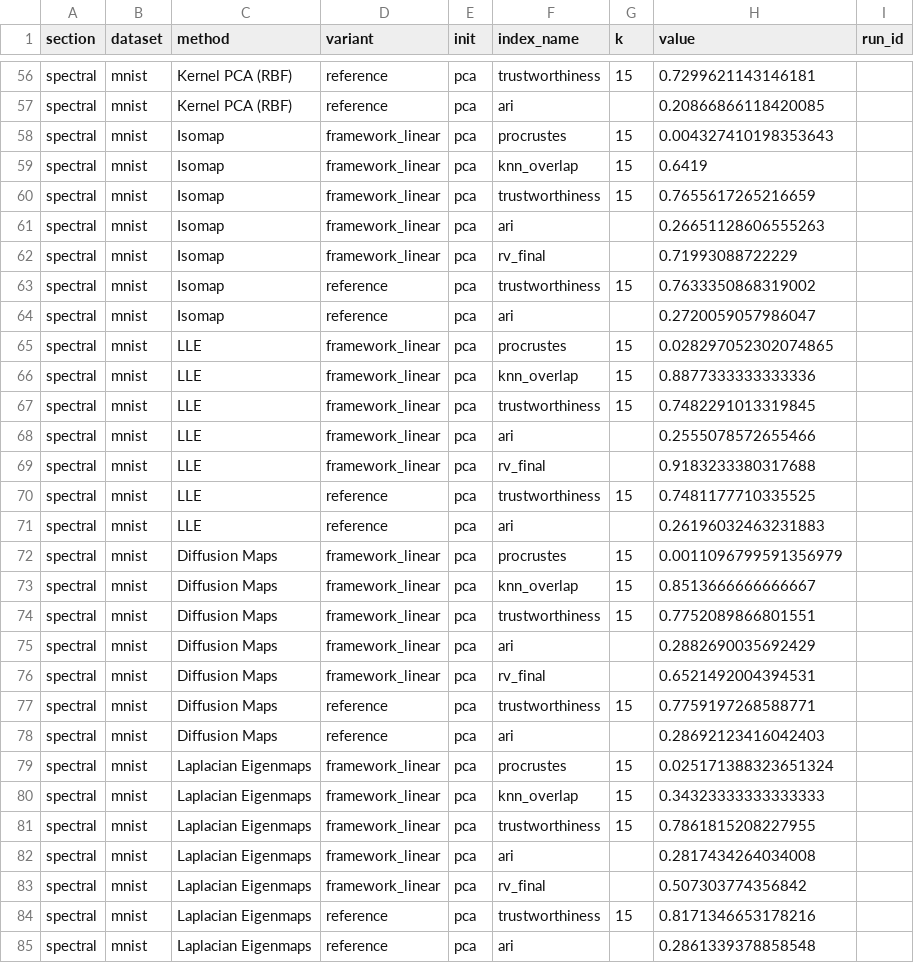
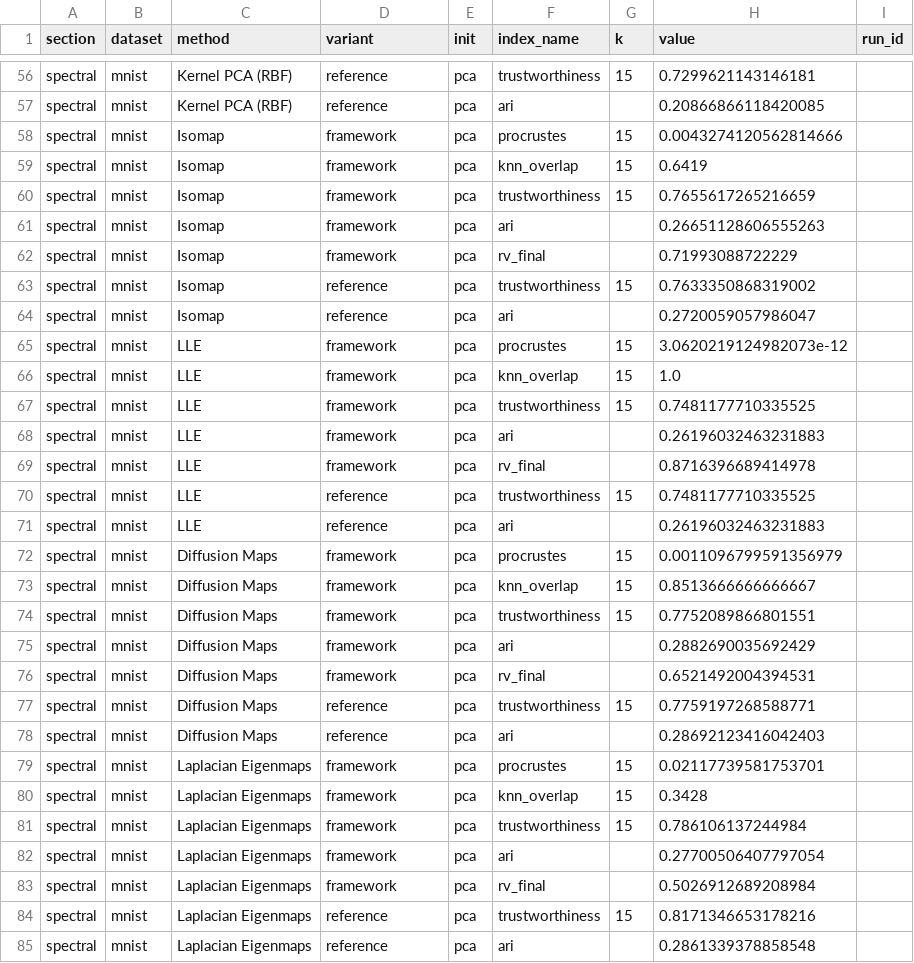
Before and after one commit to gguex/rv_dimred, a CSV file: results/indices/spectral/spectral_indices_tidy.csv, drawn as a sheet; only a part is shown, gaps mark what is left out; the diff covers the shown part only.

```diff
--- a/results/indices/spectral/spectral_indices_tidy.csv
+++ b/results/indices/spectral/spectral_indices_tidy.csv
@@ -57,28 +57,28 @@ spectral,mnist,Kernel PCA (RBF),reference,pca,trustworthiness,15,0.7299621143146
 spectral,mnist,Kernel PCA (RBF),reference,pca,ari,,0.20866866118420085,
-spectral,mnist,Isomap,framework_linear,pca,procrustes,15,0.004327410198353643,
-spectral,mnist,Isomap,framework_linear,pca,knn_overlap,15,0.6419,
-spectral,mnist,Isomap,framework_linear,pca,trustworthiness,15,0.7655617265216659,
-spectral,mnist,Isomap,framework_linear,pca,ari,,0.26651128606555263,
-spectral,mnist,Isomap,framework_linear,pca,rv_final,,0.71993088722229,
+spectral,mnist,Isomap,framework,pca,procrustes,15,0.0043274120562814666,
+spectral,mnist,Isomap,framework,pca,knn_overlap,15,0.6419,
+spectral,mnist,Isomap,framework,pca,trustworthiness,15,0.7655617265216659,
+spectral,mnist,Isomap,framework,pca,ari,,0.26651128606555263,
+spectral,mnist,Isomap,framework,pca,rv_final,,0.71993088722229,
 spectral,mnist,Isomap,reference,pca,trustworthiness,15,0.7633350868319002,
 spectral,mnist,Isomap,reference,pca,ari,,0.2720059057986047,
-spectral,mnist,LLE,framework_linear,pca,procrustes,15,0.028297052302074865,
-spectral,mnist,LLE,framework_linear,pca,knn_overlap,15,0.8877333333333336,
-spectral,mnist,LLE,framework_linear,pca,trustworthiness,15,0.7482291013319845,
-spectral,mnist,LLE,framework_linear,pca,ari,,0.2555078572655466,
-spectral,mnist,LLE,framework_linear,pca,rv_final,,0.9183233380317688,
+spectral,mnist,LLE,framework,pca,procrustes,15,3.0620219124982073e-12,
+spectral,mnist,LLE,framework,pca,knn_overlap,15,1.0,
+spectral,mnist,LLE,framework,pca,trustworthiness,15,0.7481177710335525,
+spectral,mnist,LLE,framework,pca,ari,,0.26196032463231883,
+spectral,mnist,LLE,framework,pca,rv_final,,0.8716396689414978,
 spectral,mnist,LLE,reference,pca,trustworthiness,15,0.7481177710335525,
 spectral,mnist,LLE,reference,pca,ari,,0.26196032463231883,
-spectral,mnist,Diffusion Maps,framework_linear,pca,procrustes,15,0.0011096799591356979,
-spectral,mnist,Diffusion Maps,framework_linear,pca,knn_overlap,15,0.8513666666666667,
-spectral,mnist,Diffusion Maps,framework_linear,pca,trustworthiness,15,0.7752089866801551,
-spectral,mnist,Diffusion Maps,framework_linear,pca,ari,,0.2882690035692429,
-spectral,mnist,Diffusion Maps,framework_linear,pca,rv_final,,0.6521492004394531,
+spectral,mnist,Diffusion Maps,framework,pca,procrustes,15,0.0011096799591356979,
+spectral,mnist,Diffusion Maps,framework,pca,knn_overlap,15,0.8513666666666667,
+spectral,mnist,Diffusion Maps,framework,pca,trustworthiness,15,0.7752089866801551,
+spectral,mnist,Diffusion Maps,framework,pca,ari,,0.2882690035692429,
+spectral,mnist,Diffusion Maps,framework,pca,rv_final,,0.6521492004394531,
 spectral,mnist,Diffusion Maps,reference,pca,trustworthiness,15,0.7759197268588771,
 spectral,mnist,Diffusion Maps,reference,pca,ari,,0.28692123416042403,
-spectral,mnist,Laplacian Eigenmaps,framework_linear,pca,procrustes,15,0.025171388323651324,
-spectral,mnist,Laplacian Eigenmaps,framework_linear,pca,knn_overlap,15,0.34323333333333333,
-spectral,mnist,Laplacian Eigenmaps,framework_linear,pca,trustworthiness,15,0.7861815208227955,
-spectral,mnist,Laplacian Eigenmaps,framework_linear,pca,ari,,0.2817434264034008,
-spectral,mnist,Laplacian Eigenmaps,framework_linear,pca,rv_final,,0.507303774356842,
+spectral,mnist,Laplacian Eigenmaps,framework,pca,procrustes,15,0.02117739581753701,
+spectral,mnist,Laplacian Eigenmaps,framework,pca,knn_overlap,15,0.3428,
+spectral,mnist,Laplacian Eigenmaps,framework,pca,trustworthiness,15,0.786106137244984,
+spectral,mnist,Laplacian Eigenmaps,framework,pca,ari,,0.27700506407797054,
+spectral,mnist,Laplacian Eigenmaps,framework,pca,rv_final,,0.5026912689208984,
 spectral,mnist,Laplacian Eigenmaps,reference,pca,trustworthiness,15,0.8171346653178216,
```
Also changed, not shown: 85 edited cells elsewhere in this file, results/coordinates/spectral/run_meta.csv, results/indices/spectral/spectral_indices_table.csv, 25 other files.
